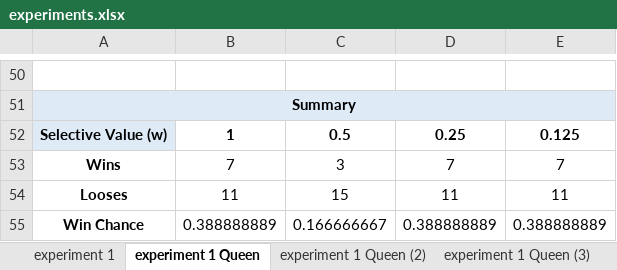
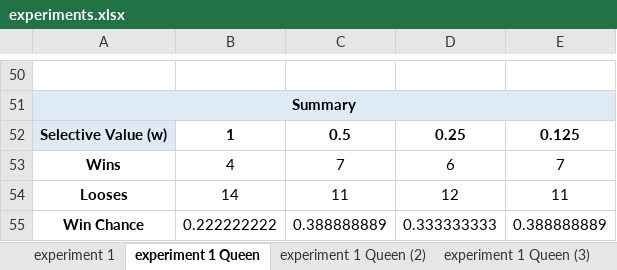
Before and after one commit to itaicaspi/AI, an Excel workbook: HW2/amazons/experiments.xlsx, sheet experiment 1 Queen, drawn as a sheet; only a part is shown, gaps mark what is left out; values as stored, in another font and other column widths than the file's, no borders; conditional formats not drawn; the diff covers the shown part only; the diff names each change by its address in the sheet, - before the commit and + after, or states it on an @@ line.

Commit message:
experiment 2 initial commit

```diff
--- a/HW2/amazons/experiments.xlsx (sheet experiment 1 Queen)
+++ b/HW2/amazons/experiments.xlsx (sheet experiment 1 Queen)
-B53: 7
+B53: 4
-C53: 3
+C53: 7
-D53: 7
+D53: 6
-B54: 11
+B54: 14
-C54: 15
+C54: 11
-D54: 11
+D54: 12
-B55: 0.388888889
+B55: 0.222222222
-C55: 0.166666667
+C55: 0.388888889
-D55: 0.388888889
+D55: 0.333333333
```
Also changed, not shown: 5 added rows, 5 removed rows, 2 moved rows and 11 edited cells elsewhere in this sheet, sheet experiment 1 Queen (2), sheet experiment 1 Queen (3), 7 other files.
